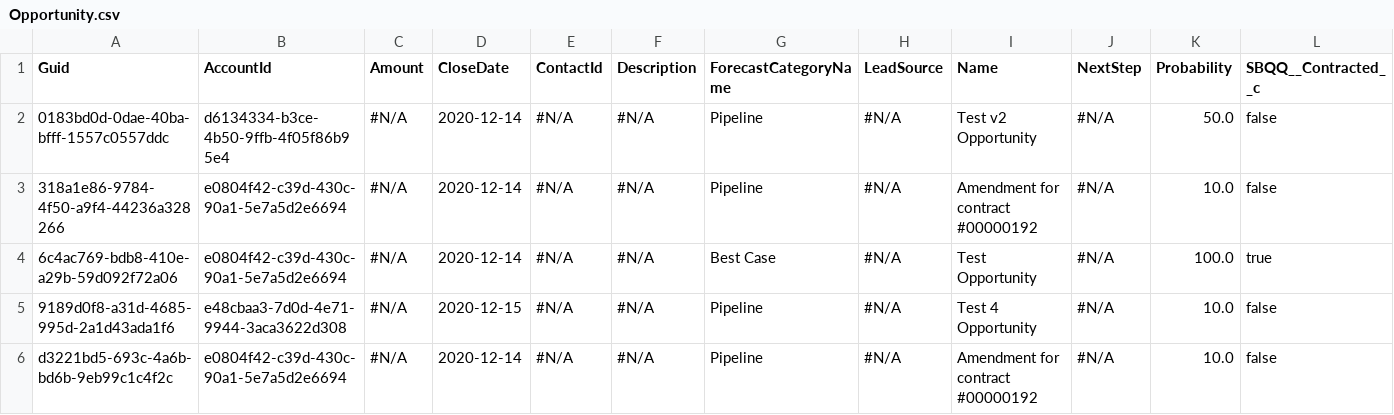
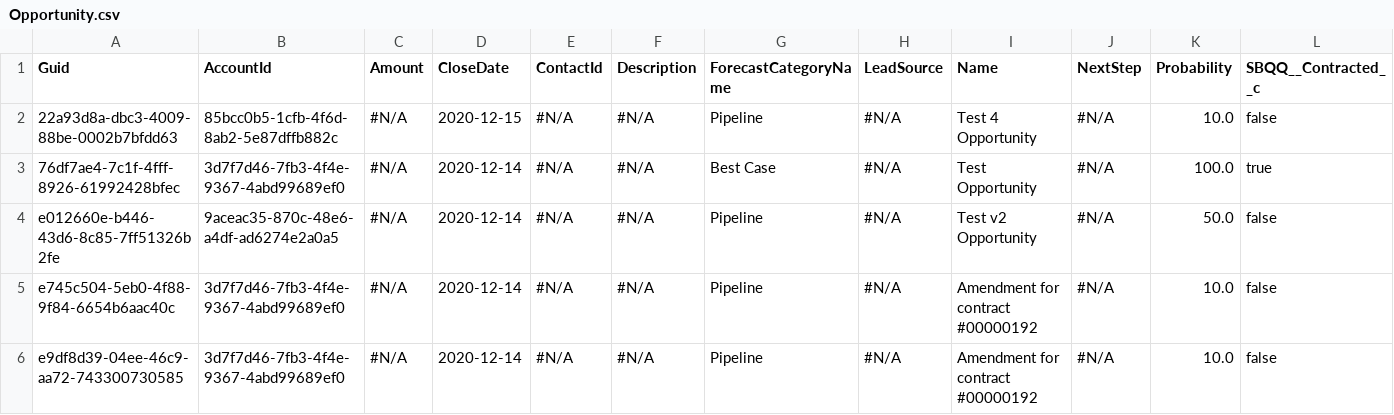
Before and after one commit to Prodlymoover/CPQ-Test-27, a CSV file: Opportunity.csv, drawn as a sheet; only a part is shown; removed rows and columns are numbered as before the commit, all else as after; rows hold the shown columns only; the diff names each change by its address in the sheet, - before the commit and + after, or states it on an @@ line.

```diff
--- a/Opportunity.csv
+++ b/Opportunity.csv
-row 2: 0183bd0d-0dae-40ba-bfff-1557c0557ddc | d6134334-b3ce-4b50-9ffb-4f05f86b95e4 | #N/A | 2020-12-14 | #N/A | #N/A | Pipeline | #N/A | Test v2 Opportunity | #N/A | 50.0 | false
-A2 (Guid): 318a1e86-9784-4f50-a9f4-44236a328266
+A2 (Guid): 22a93d8a-dbc3-4009-88be-0002b7bfdd63
-B2 (AccountId): e0804f42-c39d-430c-90a1-5e7a5d2e6694
+B2 (AccountId): 85bcc0b5-1cfb-4f6d-8ab2-5e87dffb882c
-D2 (CloseDate): 2020-12-14
+D2 (CloseDate): 2020-12-15
-I2 (Name): Amendment for contract #00000192
+I2 (Name): Test 4 Opportunity
-A3 (Guid): 6c4ac769-bdb8-410e-a29b-59d092f72a06
+A3 (Guid): 76df7ae4-7c1f-4fff-8926-61992428bfec
-B3 (AccountId): e0804f42-c39d-430c-90a1-5e7a5d2e6694
+B3 (AccountId): 3d7f7d46-7fb3-4f4e-9367-4abd99689ef0
+row 4: e012660e-b446-43d6-8c85-7ff51326b2fe | 9aceac35-870c-48e6-a4df-ad6274e2a0a5 | #N/A | 2020-12-14 | #N/A | #N/A | Pipeline | #N/A | Test v2 Opportunity | #N/A | 50.0 | false
-A5 (Guid): 9189d0f8-a31d-4685-995d-2a1d43ada1f6
+A5 (Guid): e745c504-5eb0-4f88-9f84-6654b6aac40c
-B5 (AccountId): e48cbaa3-7d0d-4e71-9944-3aca3622d308
+B5 (AccountId): 3d7f7d46-7fb3-4f4e-9367-4abd99689ef0
-D5 (CloseDate): 2020-12-15
+D5 (CloseDate): 2020-12-14
-I5 (Name): Test 4 Opportunity
+I5 (Name): Amendment for contract #00000192
-A6 (Guid): d3221bd5-693c-4a6b-bd6b-9eb99c1c4f2c
+A6 (Guid): e9df8d39-04ee-46c9-aa72-743300730585
-B6 (AccountId): e0804f42-c39d-430c-90a1-5e7a5d2e6694
+B6 (AccountId): 3d7f7d46-7fb3-4f4e-9367-4abd99689ef0
```
Also changed, not shown: Account.csv, Asset.csv, 3 other files.
